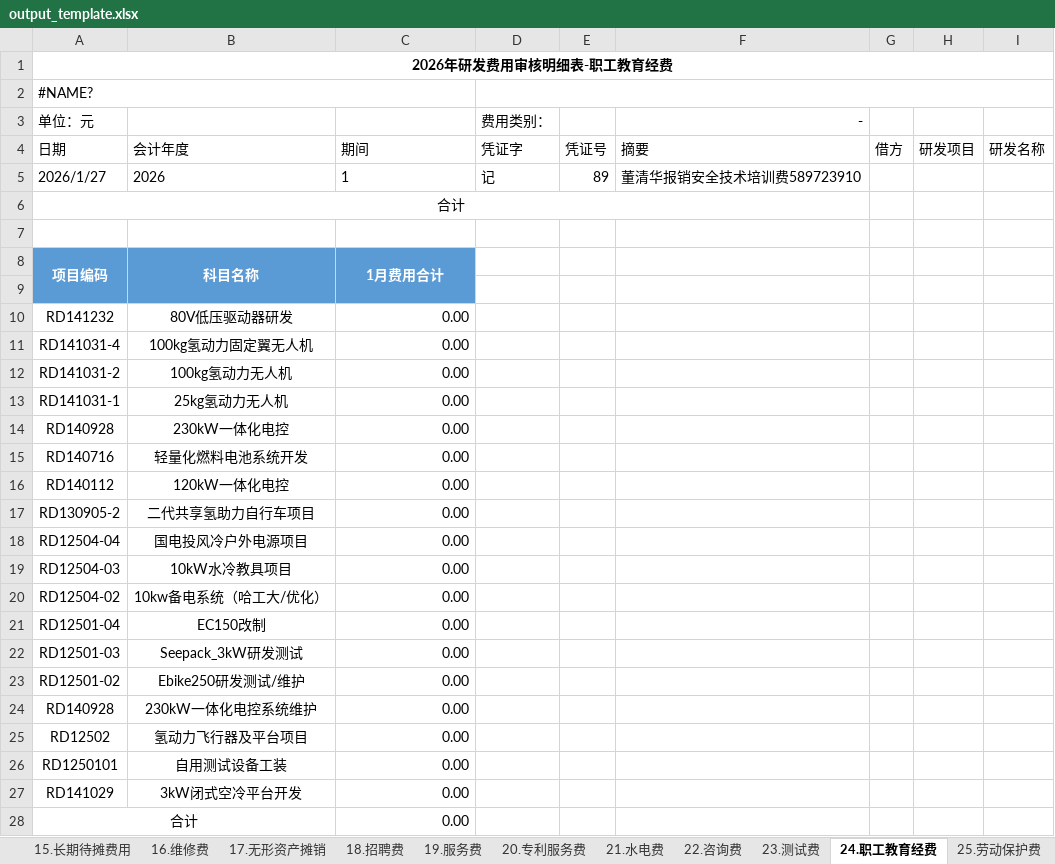
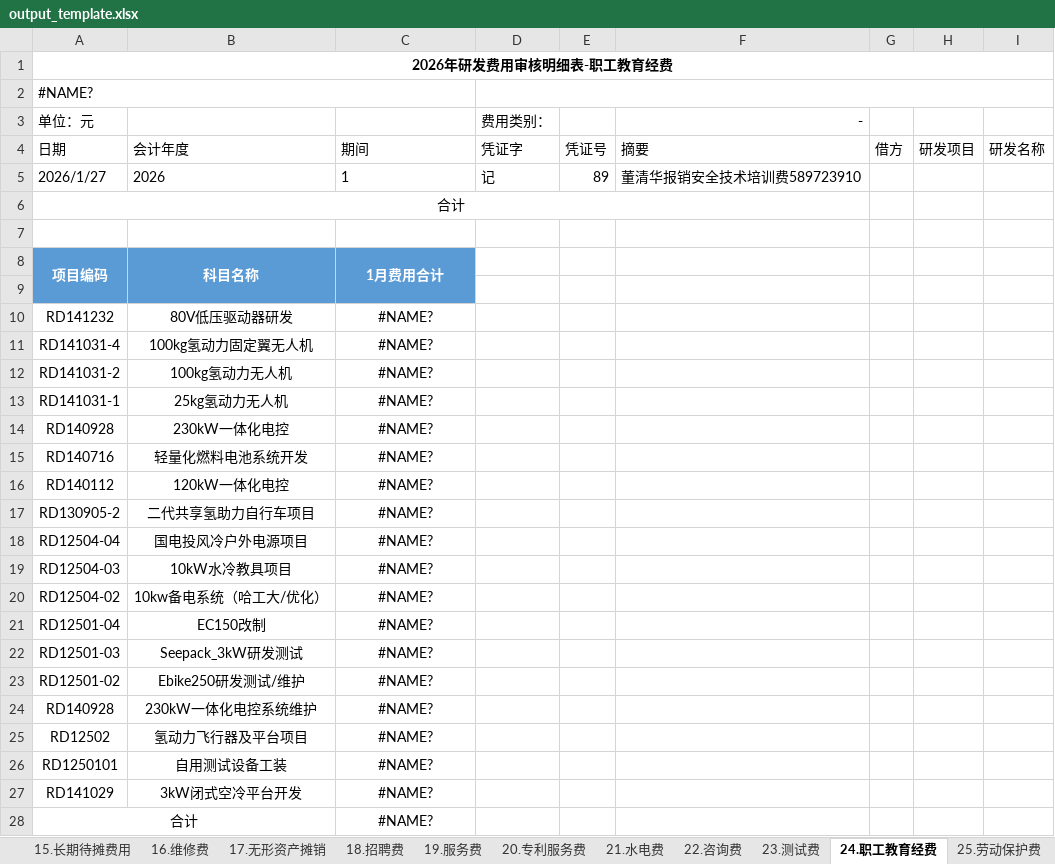
Before and after one commit to 1111111zhu/suyu-finance, an Excel workbook: public/py/output_template.xlsx, sheet 24.职工教育经费, drawn as a sheet; values as stored, in another font and other column widths than the file's, no borders; the diff names each change by its address in the sheet, - before the commit and + after, or states it on an @@ line.

```diff
--- a/public/py/output_template.xlsx (sheet 24.职工教育经费)
+++ b/public/py/output_template.xlsx (sheet 24.职工教育经费)
-C10:C28: 0.00
+C10:C28: #NAME?
-C10:C28 alignment: right
+C10:C28 alignment: center
```
Also changed, not shown: sheet 14.材料明细账, sheet 研发明细表, sheet 20.专利服务费, sheet 9.租金, sheet 18.招聘费, sheet 12.公积金, 10 more sheets, public/py/rd_cost_workflow_v1/templates/研发成本输出模板.xlsx, 6 other files.
